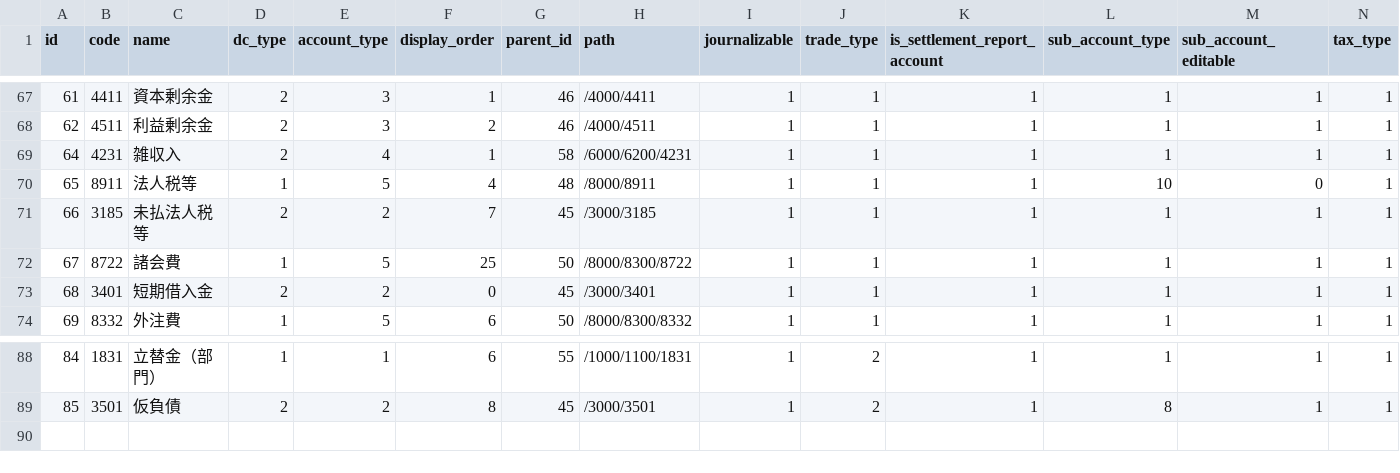
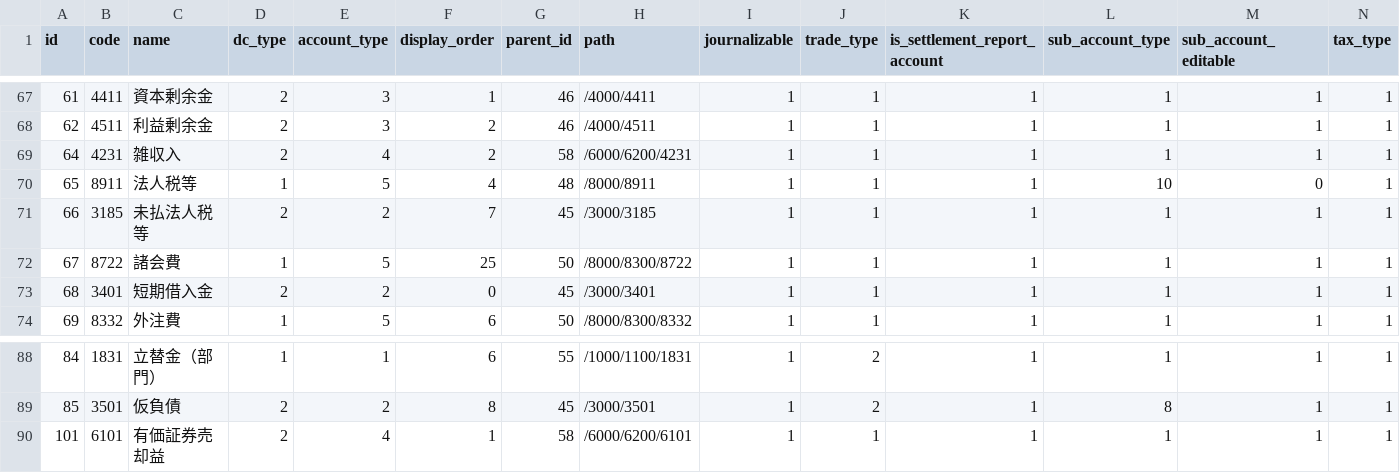
Before and after one commit to hybitz/hyacc, a CSV file: config/first_boot/accounts.csv, drawn as a sheet; only a part is shown, gaps mark what is left out; rows hold the shown columns only; the diff names each change by its address in the sheet, - before the commit and + after, or states it on an @@ line.

```diff
--- a/config/first_boot/accounts.csv
+++ b/config/first_boot/accounts.csv
-F69 (display_order): 1
+F69 (display_order): 2
+row 90: 101 | 6101 | 有価証券売却益 | 2 | 4 | 1 | 58 | /6000/6200/6101 | 1 | 1 | 1 | 1 | 1 | 1
```
Also changed, not shown: 2 other files.
